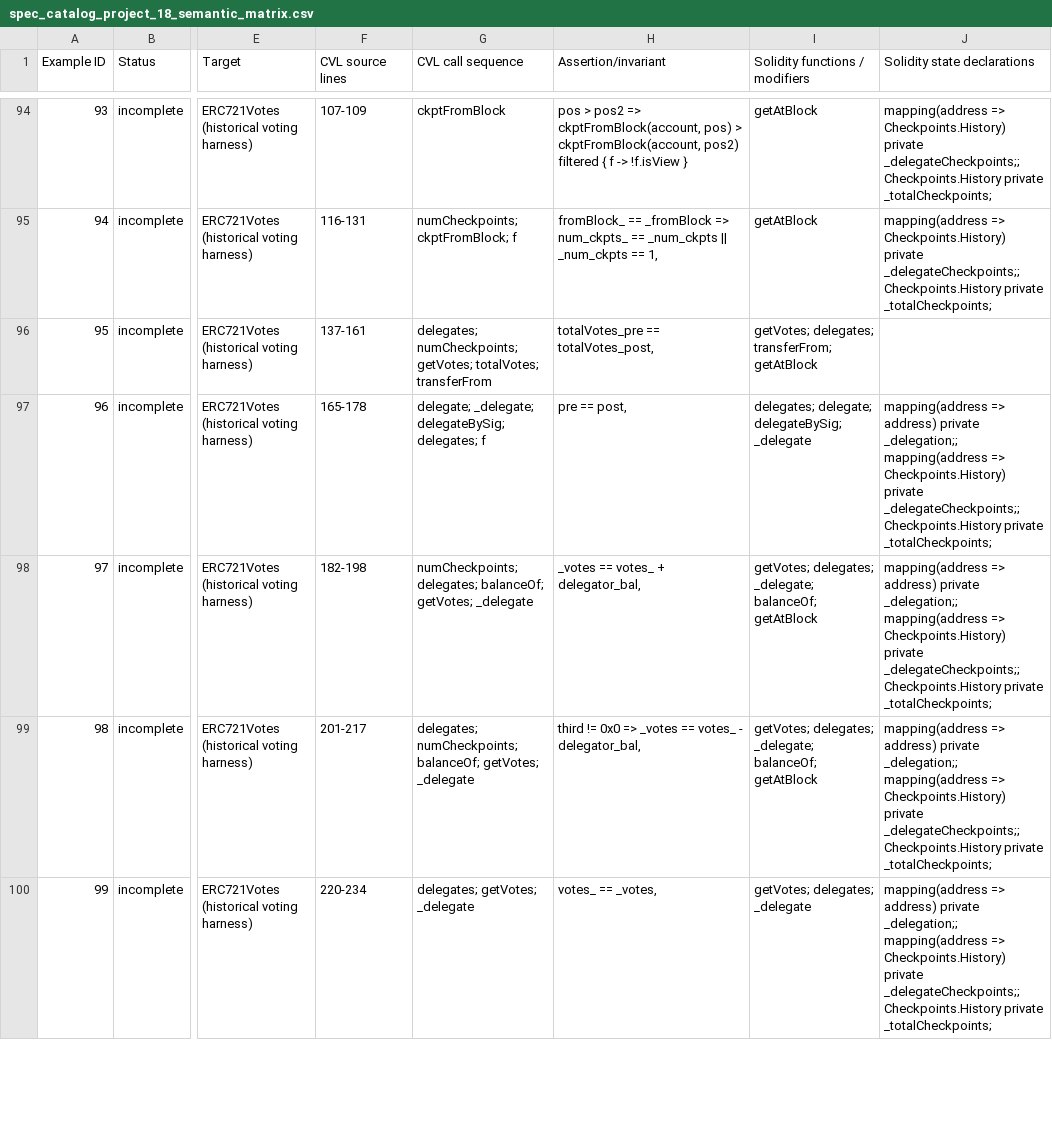
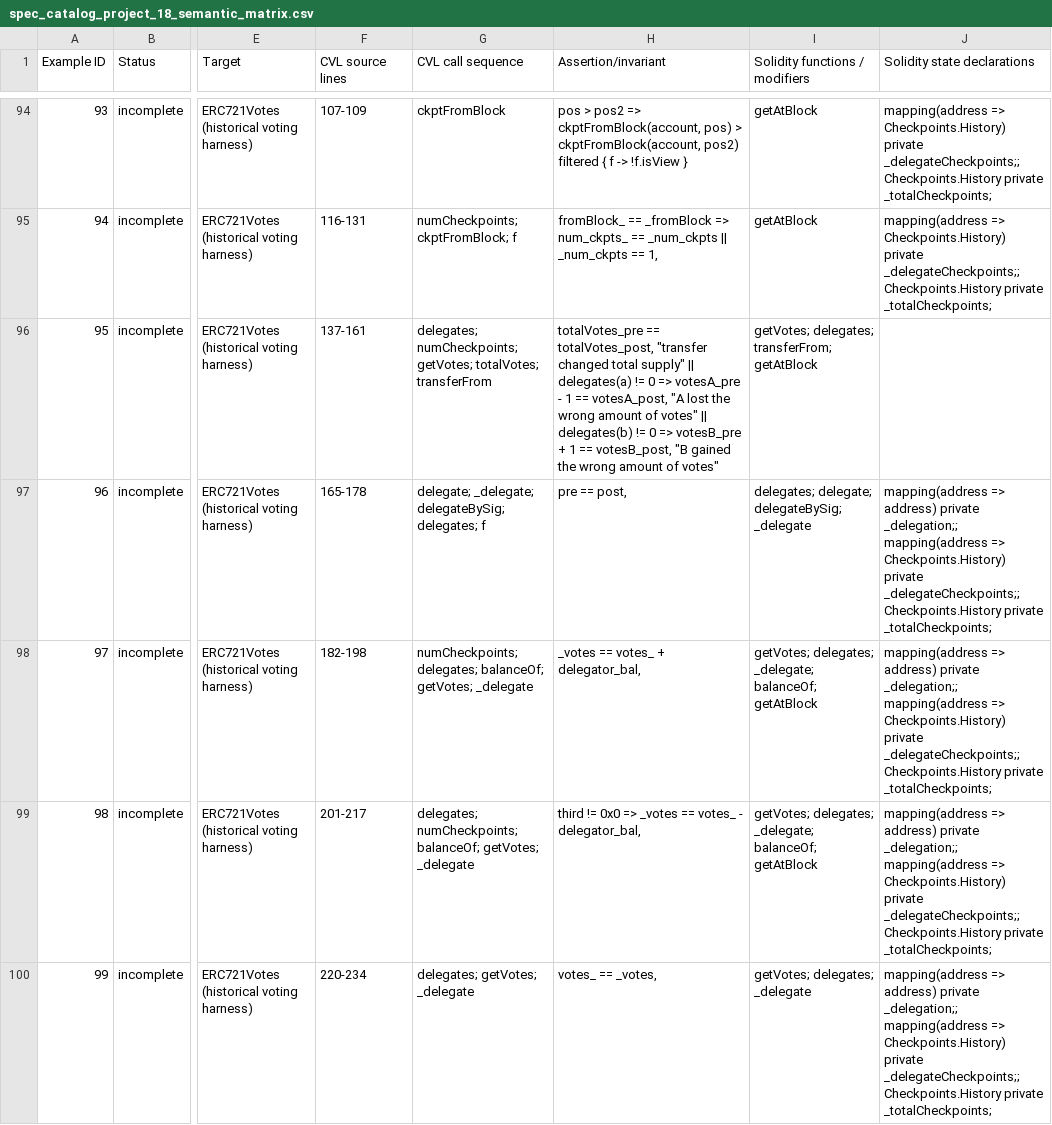
Before and after one commit to matheus-junio-da-silva/Web3Bugs, a CSV file: Web3Bugs-certora/docs/spec_catalog_project_18_semantic_matrix.csv, drawn as a sheet; only a part is shown, gaps mark what is left out; the diff covers the shown part only; the diff names each change by its address in the sheet, - before the commit and + after, or states it on an @@ line.

```diff
--- a/Web3Bugs-certora/docs/spec_catalog_project_18_semantic_matrix.csv
+++ b/Web3Bugs-certora/docs/spec_catalog_project_18_semantic_matrix.csv
-H96 (Assertion/invariant): …== totalVotes_post,
+H96 (Assertion/invariant): …== totalVotes_post, "transfer changed total supply" || delegates(a) != 0 => votesA_pre - 1 == votesA_post, "A lost the wrong amount of votes" || delegates(b) != 0 => votesB_pre + 1 == votesB_post, "B gained the wrong amount of votes"
```
Also changed, not shown: 18 edited cells elsewhere in this file, Web3Bugs-certora/results/spec/spec_buglabel.csv, 27 other files.
